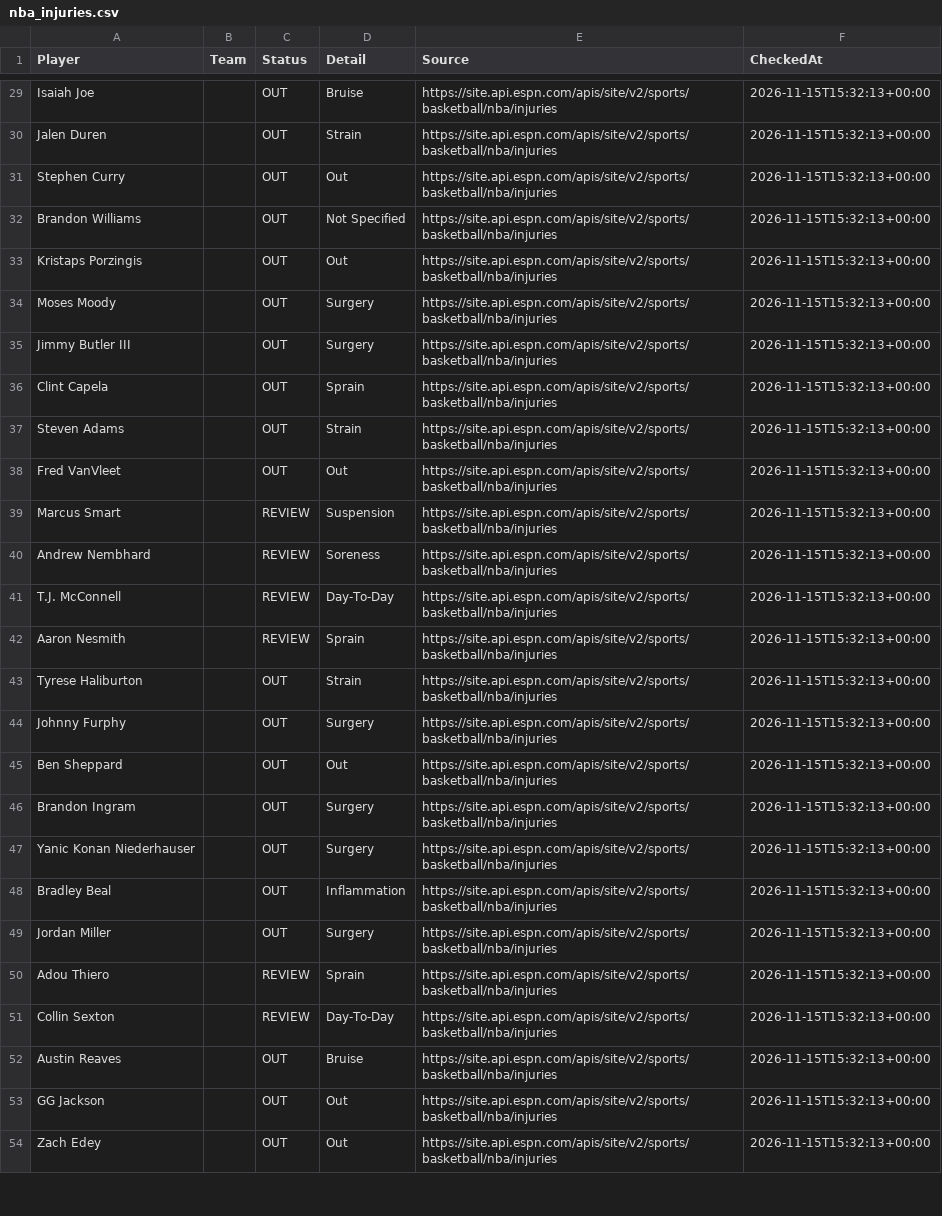
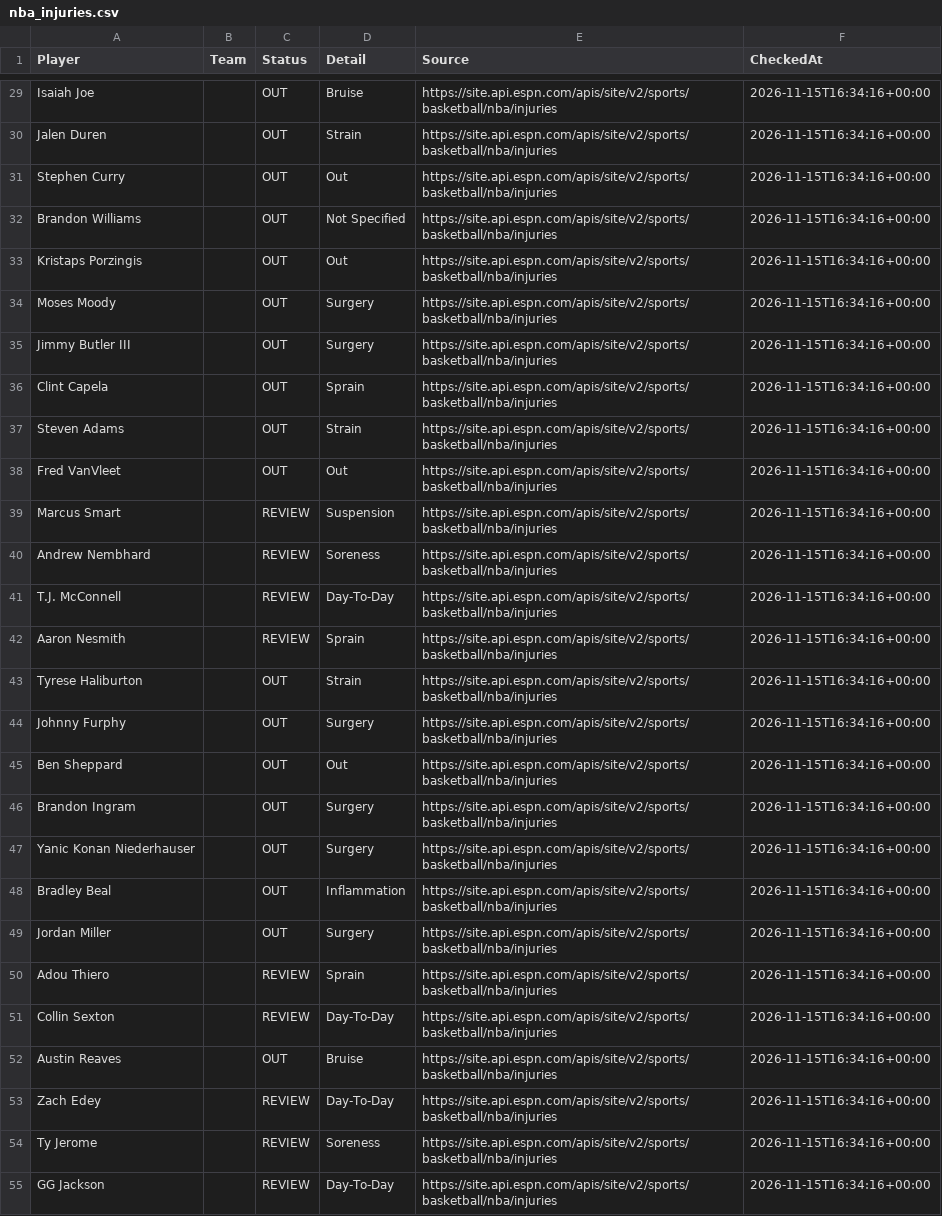
Before and after one commit to jakobabrahamson32-lgtm/courtside-edge, a CSV file: nba_injuries.csv, drawn as a sheet; only a part is shown, gaps mark what is left out; removed rows and columns are numbered as before the commit, all else as after; the diff covers the shown part only; the diff names each change by its address in the sheet, - before the commit and + after, or states it on an @@ line.

```diff
--- a/nba_injuries.csv
+++ b/nba_injuries.csv
-F29:F52 (CheckedAt): 2026-11-15T15:32:13+00:00
+F29:F52 (CheckedAt): 2026-11-15T16:34:16+00:00
-row 53: GG Jackson |  | OUT | Out | https://site.api.espn.com/apis/site/v2/sports/basketball/nba/injuries | 2026-11-15T15:32:13+00:00
-C53 (Status): OUT
+C53 (Status): REVIEW
-D53 (Detail): Out
+D53 (Detail): Day-To-Day
-F53 (CheckedAt): 2026-11-15T15:32:13+00:00
+F53 (CheckedAt): 2026-11-15T16:34:16+00:00
+row 54: Ty Jerome |  | REVIEW | Soreness | https://site.api.espn.com/apis/site/v2/sports/basketball/nba/injuries | 2026-11-15T16:34:16+00:00
+row 55: GG Jackson |  | REVIEW | Day-To-Day | https://site.api.espn.com/apis/site/v2/sports/basketball/nba/injuries | 2026-11-15T16:34:16+00:00
```
Also changed, not shown: 1 added row, 2 removed rows and 98 edited cells elsewhere in this file, nfl_injuries.csv, todays_nba_projections.csv.
